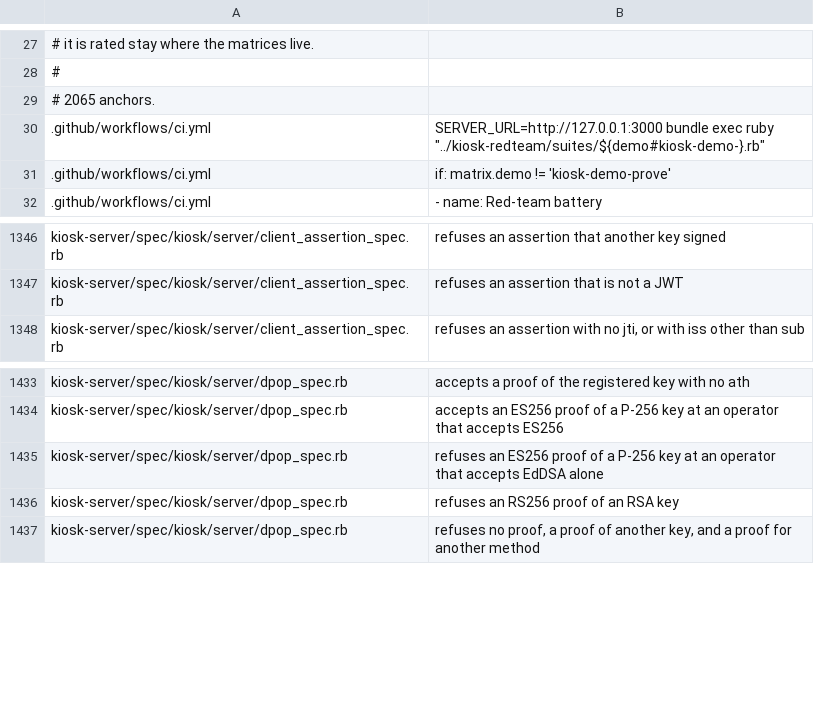
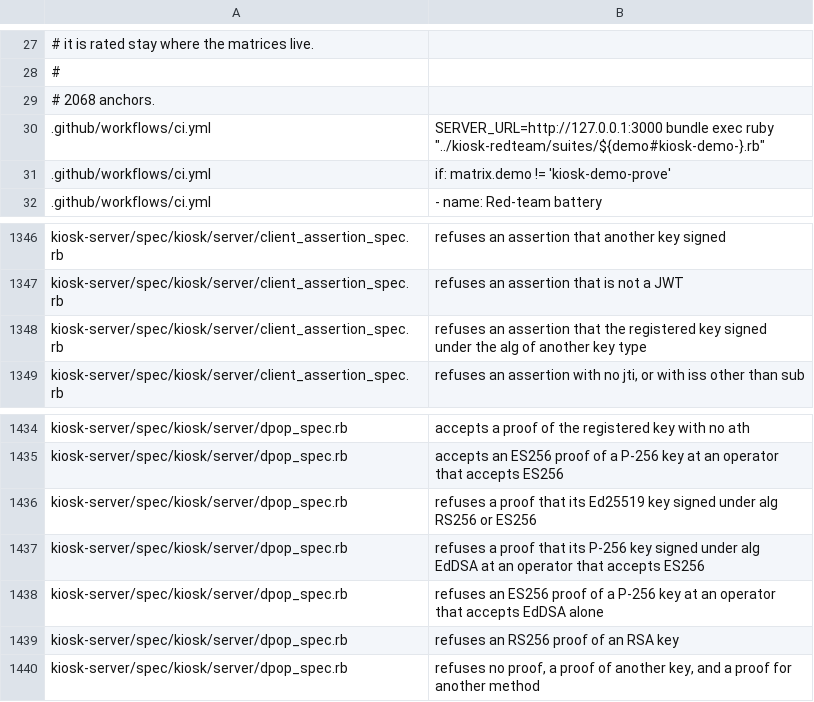
Before and after one commit to kiosk-hq/kiosk, a TSV file: spec/conformance-anchors.tsv, drawn as a sheet; only a part is shown, gaps mark what is left out.

```diff
--- a/spec/conformance-anchors.tsv
+++ b/spec/conformance-anchors.tsv
@@ -28,3 +28,3 @@
 #
-# 2065 anchors.
+# 2068 anchors.
 .github/workflows/ci.yml	          SERVER_URL=http://127.0.0.1:3000 bundle exec ruby "../kiosk-redteam/suites/${demo#kiosk-demo-}.rb"
@@ -1347,2 +1347,3 @@ kiosk-server/spec/kiosk/server/client_assertion_spec.rb	refuses an assertion tha
 kiosk-server/spec/kiosk/server/client_assertion_spec.rb	refuses an assertion that is not a JWT
+kiosk-server/spec/kiosk/server/client_assertion_spec.rb	refuses an assertion that the registered key signed under the alg of another key type
 kiosk-server/spec/kiosk/server/client_assertion_spec.rb	refuses an assertion with no jti, or with iss other than sub
@@ -1434,2 +1435,4 @@ kiosk-server/spec/kiosk/server/dpop_spec.rb	accepts a proof of the registered ke
 kiosk-server/spec/kiosk/server/dpop_spec.rb	accepts an ES256 proof of a P-256 key at an operator that accepts ES256
+kiosk-server/spec/kiosk/server/dpop_spec.rb	refuses a proof that its Ed25519 key signed under alg RS256 or ES256
+kiosk-server/spec/kiosk/server/dpop_spec.rb	refuses a proof that its P-256 key signed under alg EdDSA at an operator that accepts ES256
 kiosk-server/spec/kiosk/server/dpop_spec.rb	refuses an ES256 proof of a P-256 key at an operator that accepts EdDSA alone
```
Also changed, not shown: 7 other files.
